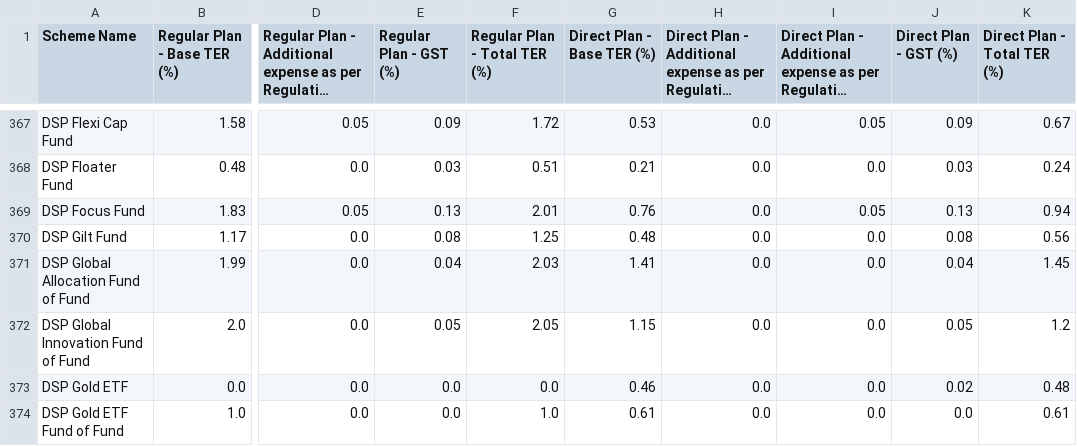
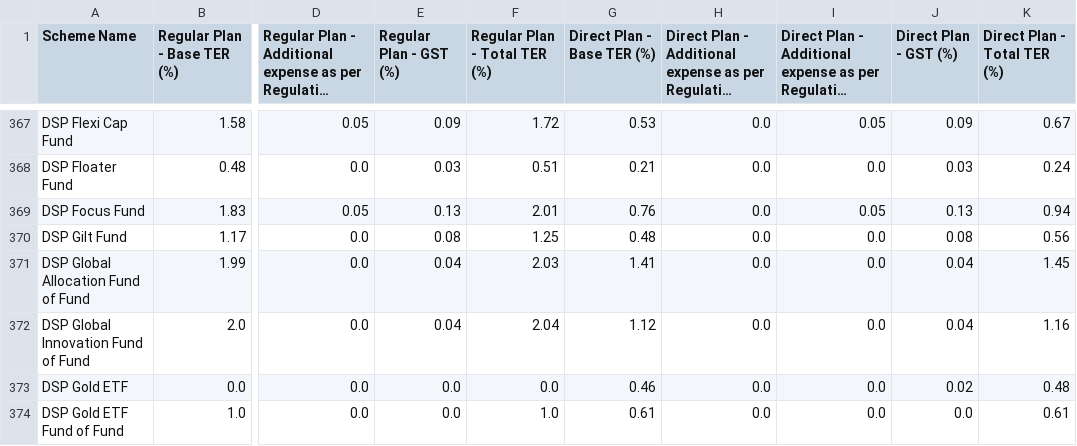
Before and after one commit to captn3m0/india-mutual-fund-ter-tracker, a CSV file: data.csv, drawn as a sheet; only a part is shown, gaps mark what is left out; long unchanged cells end in …; the diff names each change by its address in the sheet, - before the commit and + after, or states it on an @@ line.

```diff
--- a/data.csv
+++ b/data.csv
-E372 (Regular Plan - GST (%)): 0.05
+E372 (Regular Plan - GST (%)): 0.04
-F372 (Regular Plan - Total TER (%)): 2.05
+F372 (Regular Plan - Total TER (%)): 2.04
-G372 (Direct Plan - Base TER (%)): 1.15
+G372 (Direct Plan - Base TER (%)): 1.12
-J372 (Direct Plan - GST (%)): 0.05
+J372 (Direct Plan - GST (%)): 0.04
-K372 (Direct Plan - Total TER (%)): 1.2
+K372 (Direct Plan - Total TER (%)): 1.16
```
